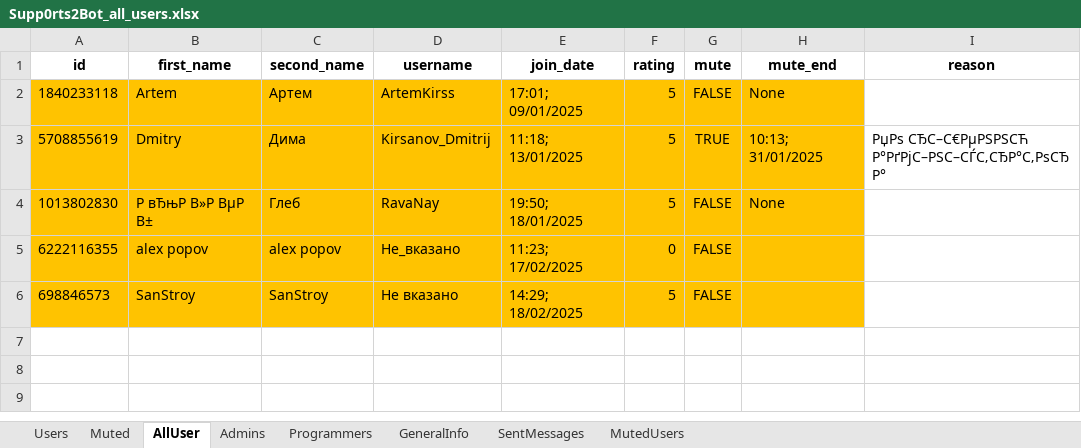
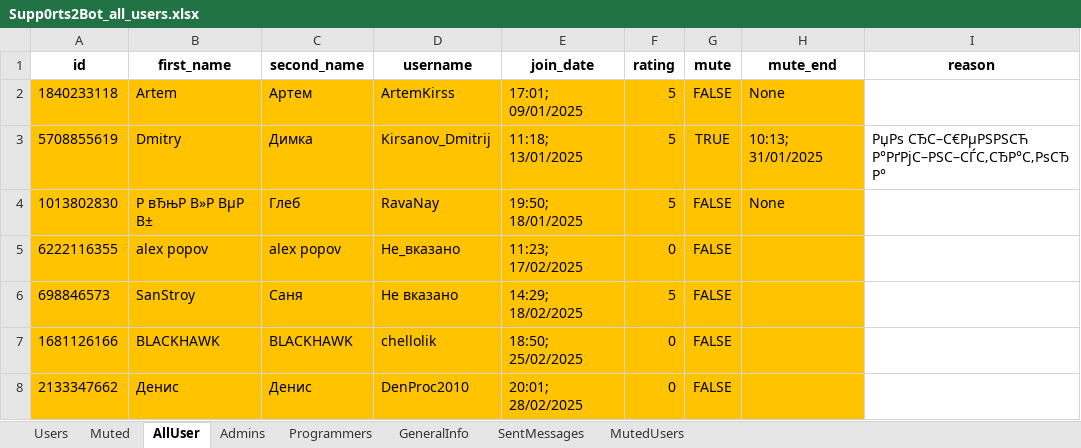
Before and after one commit to KirsanowArtem/SS2bot, an Excel workbook: Supp0rts2Bot_all_users.xlsx, sheet AllUser, drawn as a sheet; values as stored, in another font and other column widths than the file's, no borders; the diff names each change by its address in the sheet, - before the commit and + after, or states it on an @@ line.

```diff
--- a/Supp0rts2Bot_all_users.xlsx (sheet AllUser)
+++ b/Supp0rts2Bot_all_users.xlsx (sheet AllUser)
-C3 (second_name): Дима
+C3 (second_name): Димка
-C6 (second_name): SanStroy
+C6 (second_name): Саня
+row 7: 1681126166 | BLACKHAWK | BLACKHAWK | chellolik | 18:50; 25/02/2025 | 0 | FALSE
+row 8: 2133347662 | Денис | Денис | DenProc2010 | 20:01; 28/02/2025 | 0 | FALSE
```
Also changed, not shown: sheet Users, sheet Muted, 3 other files.
